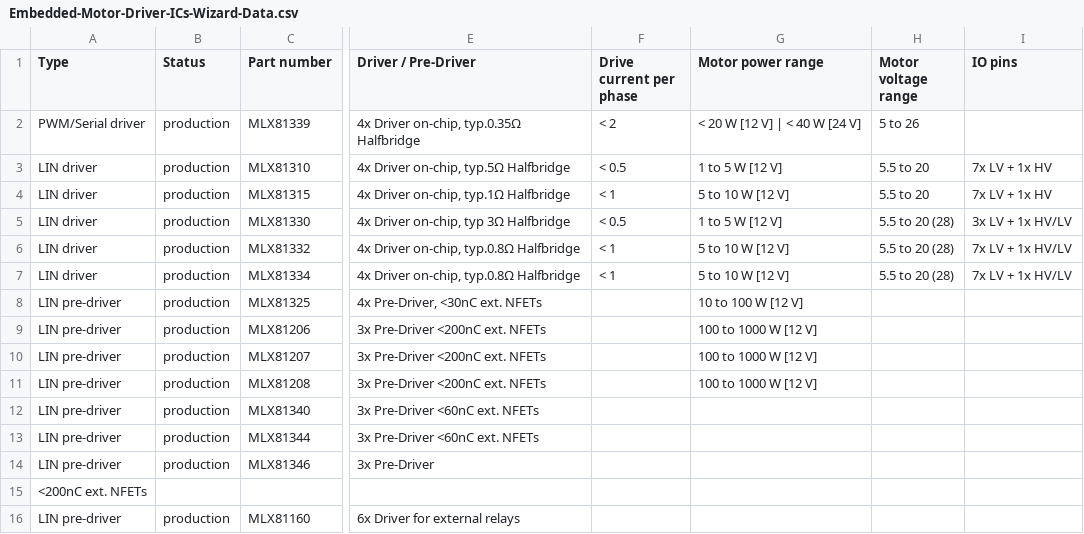
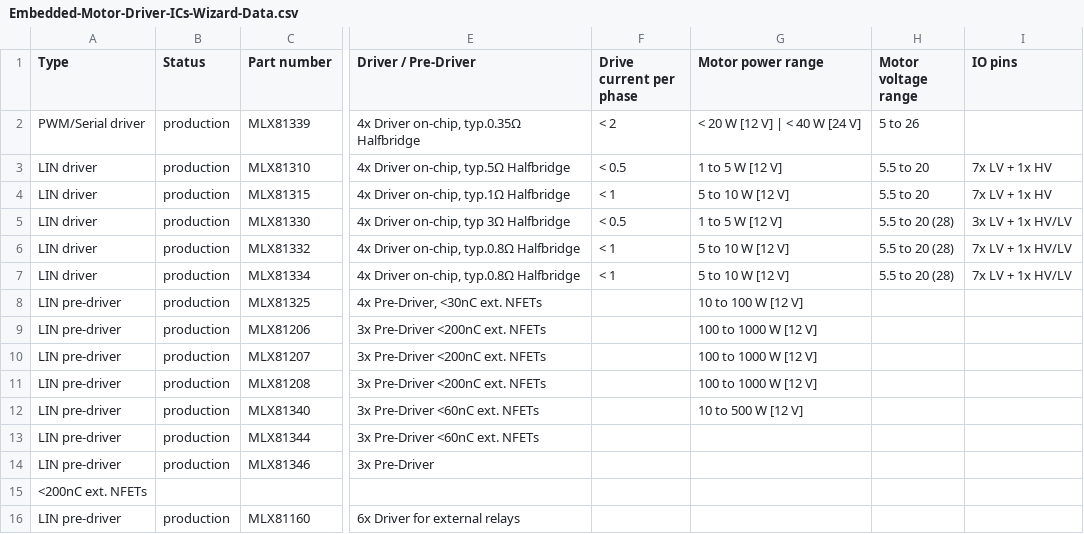
Before and after one commit to MelexisBC/Wizard--Embedded-Motor-Driver-ICs-Data, a CSV file: Embedded-Motor-Driver-ICs-Wizard-Data.csv, drawn as a sheet; only a part is shown, gaps mark what is left out; the diff names each change by its address in the sheet, - before the commit and + after, or states it on an @@ line.

Commit message:
Wizard - Embedded motor driver ICs - Google sheet updated

```diff
--- a/Embedded-Motor-Driver-ICs-Wizard-Data.csv
+++ b/Embedded-Motor-Driver-ICs-Wizard-Data.csv
-G12 (Motor power range): (empty)
+G12 (Motor power range): 10 to 500 W [12 V]
```
